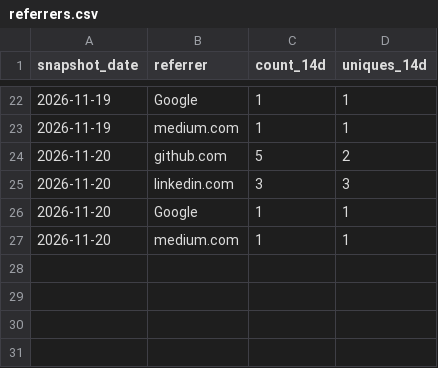
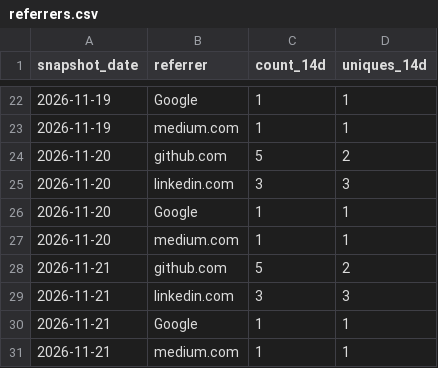
Before and after one commit to glnreddy421/klew, a CSV file: stats/referrers.csv, drawn as a sheet; only a part is shown, gaps mark what is left out; the diff names each change by its address in the sheet, - before the commit and + after, or states it on an @@ line.

```diff
--- a/stats/referrers.csv
+++ b/stats/referrers.csv
+row 28: 2026-11-21 | github.com | 5 | 2
+row 29: 2026-11-21 | linkedin.com | 3 | 3
+row 30: 2026-11-21 | Google | 1 | 1
+row 31: 2026-11-21 | medium.com | 1 | 1
```
Also changed, not shown: stats/clones.csv, stats/downloads.csv, 3 other files.
